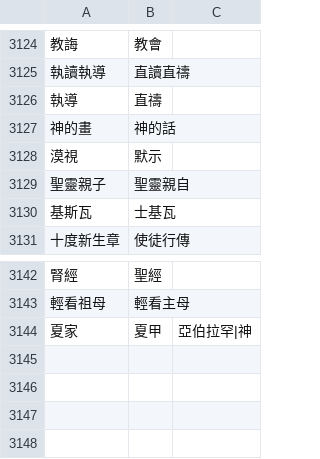
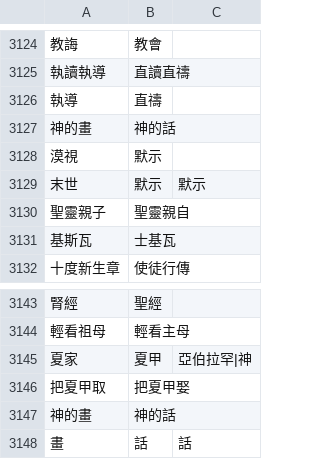
Before and after one commit to Enoooch0921/Srt-Christian-vocabulary-replacement, a CSV file: keywords.csv, drawn as a sheet; only a part is shown, gaps mark what is left out; the diff names each change by its address in the sheet, - before the commit and + after, or states it on an @@ line.

Commit message:
Update keywords.csv

```diff
--- a/keywords.csv
+++ b/keywords.csv
+row 3129: 末世 | 默示 | 默示
+row 3146: 把夏甲取 | 把夏甲娶
+row 3147: 神的畫 | 神的話
+row 3148: 畫 | 話 | 話
```
